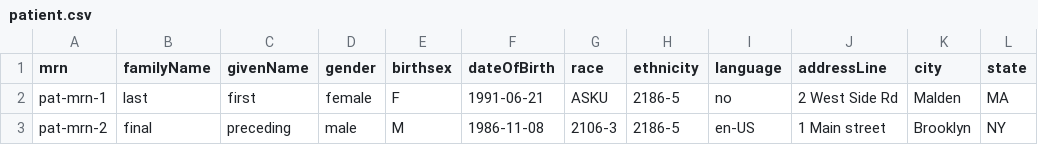
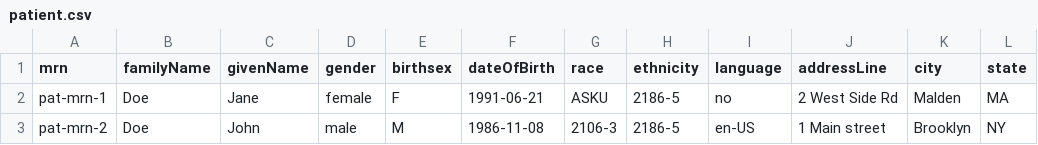
Before and after one commit to mcode/mcode-extraction-framework, a CSV file: docs/patient.csv, drawn as a sheet; only a part is shown; the diff names each change by its address in the sheet, - before the commit and + after, or states it on an @@ line.

Commit message:
Update values to look like example values

```diff
--- a/docs/patient.csv
+++ b/docs/patient.csv
-B2 (familyName): last
+B2 (familyName): Doe
-C2 (givenName): first
+C2 (givenName): Jane
-B3 (familyName): final
+B3 (familyName): Doe
-C3 (givenName): preceding
+C3 (givenName): John
```
Also changed, not shown: 1 other file.
